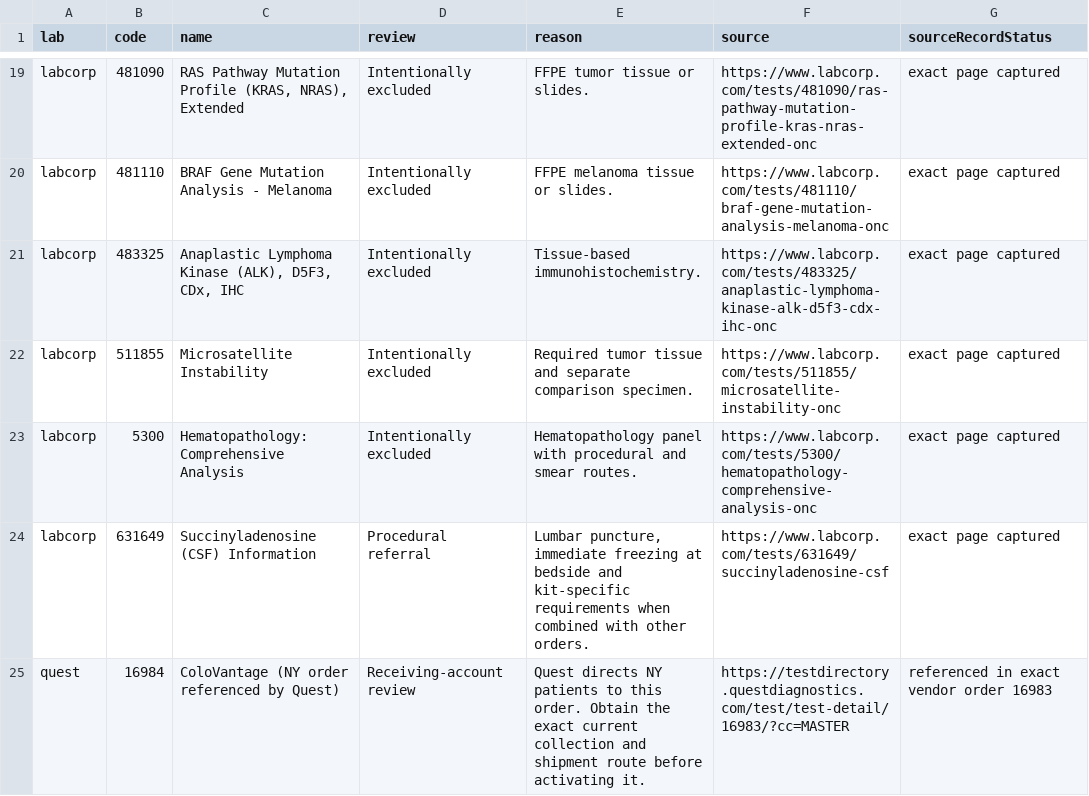
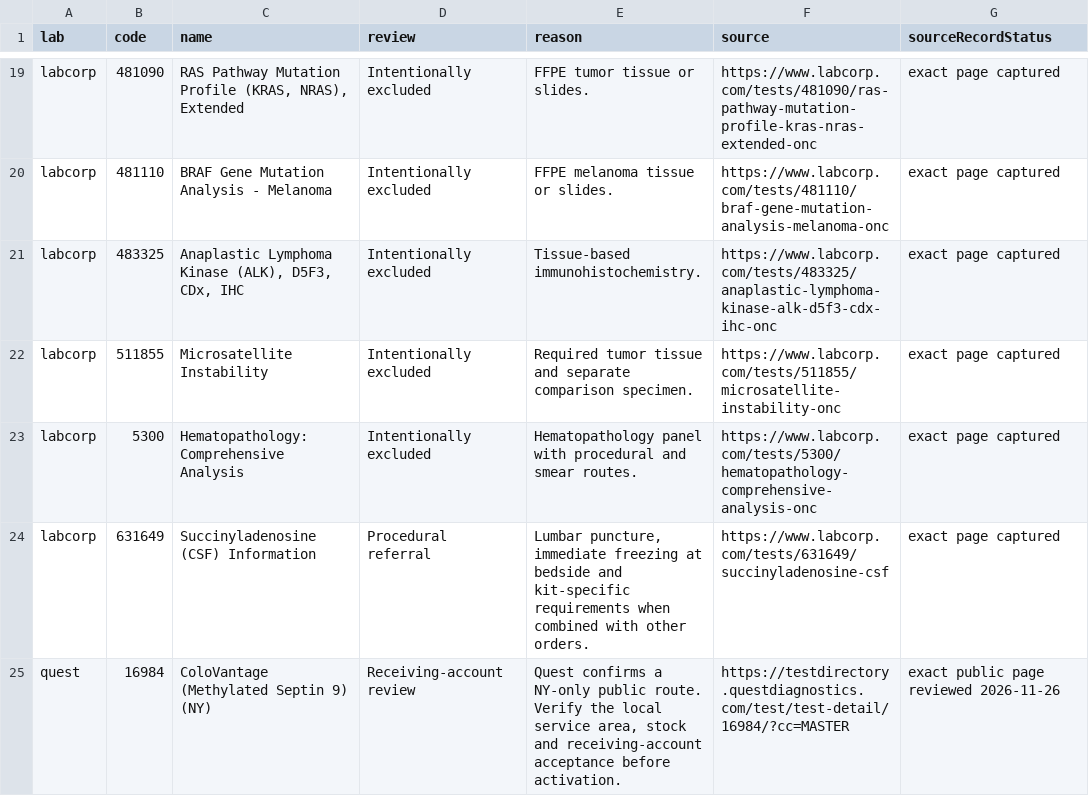
Before and after one commit to 5amlim/Lab-Calculator, a CSV file: audits/master/MISSING_TESTS.csv, drawn as a sheet; only a part is shown, gaps mark what is left out.

Commit message:
Record independent exact Quest 16984 directory evidence

```diff
--- a/audits/master/MISSING_TESTS.csv
+++ b/audits/master/MISSING_TESTS.csv
@@ -24,2 +24,2 @@ labcorp,5300,Hematopathology: Comprehensive Analysis,Intentionally excluded,Hema
 labcorp,631649,Succinyladenosine (CSF) Information,Procedural referral,"Lumbar puncture, immediate freezing at bedside and kit-specific requirements when combined with other orders.",https://www.labcorp.com/tests/631649/succinyladenosine-csf,exact page captured
-quest,16984,ColoVantage (NY order referenced by Quest),Receiving-account review,Quest directs NY patients to this order. Obtain the exact current collection and shipment route before activating it.,https://testdirectory.questdiagnostics.com/test/test-detail/16983/?cc=MASTER,referenced in exact vendor order 16983
+quest,16984,ColoVantage (Methylated Septin 9) (NY),Receiving-account review,"Quest confirms a NY-only public route. Verify the local service area, stock and receiving-account acceptance before activation.",https://testdirectory.questdiagnostics.com/test/test-detail/16984/?cc=MASTER,exact public page reviewed 2026-11-26
```
Also changed, not shown: 1 other file.
